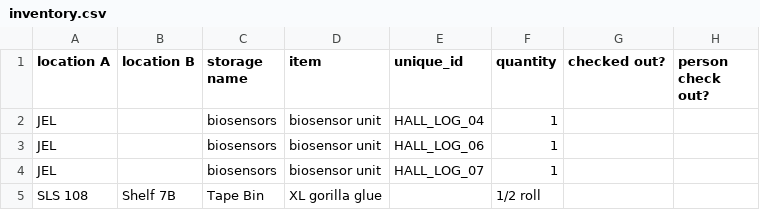
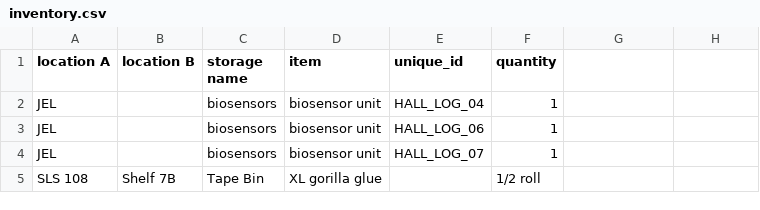
Before and after one commit to QuantMarineEcoLab/qmel-inventory, a CSV file: inventory.csv, drawn as a sheet; only a part is shown; the diff names each change by its address in the sheet, - before the commit and + after, or states it on an @@ line.

Commit message:
working app! updated the checkout function
This is the publishable version of the app. Updates include:
- merging of inventory page with a user checkout list to display who has which items
- checkout items feature functions appropriately  and merge the two data frames to display the information

```diff
--- a/inventory.csv
+++ b/inventory.csv
-G1: checked out?
+G1: (empty)
-H1: person check out?
+H1: (empty)
```
Also changed, not shown: 8 other files.
